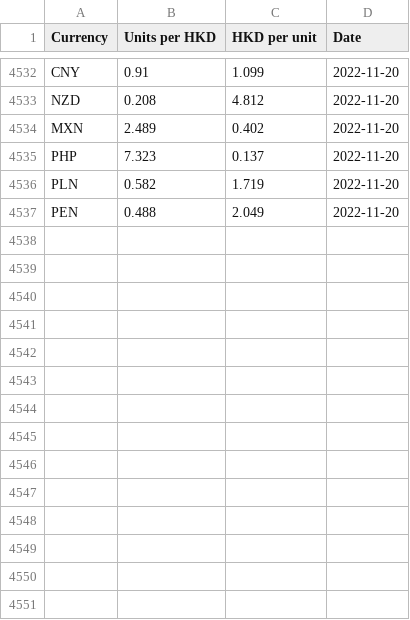
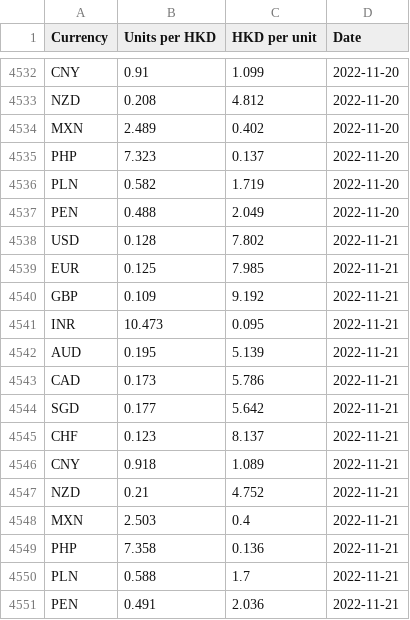
Before and after one commit to nattanarcilla/brc-pythonscripts, a CSV file: dailyfxrate-HKD.csv, drawn as a sheet; only a part is shown, gaps mark what is left out; the diff names each change by its address in the sheet, - before the commit and + after, or states it on an @@ line.

```diff
--- a/dailyfxrate-HKD.csv
+++ b/dailyfxrate-HKD.csv
+row 4538: USD | 0.128 | 7.802 | 2022-11-21
+row 4539: EUR | 0.125 | 7.985 | 2022-11-21
+row 4540: GBP | 0.109 | 9.192 | 2022-11-21
+row 4541: INR | 10.473 | 0.095 | 2022-11-21
+row 4542: AUD | 0.195 | 5.139 | 2022-11-21
+row 4543: CAD | 0.173 | 5.786 | 2022-11-21
+row 4544: SGD | 0.177 | 5.642 | 2022-11-21
+row 4545: CHF | 0.123 | 8.137 | 2022-11-21
+row 4546: CNY | 0.918 | 1.089 | 2022-11-21
+row 4547: NZD | 0.21 | 4.752 | 2022-11-21
+row 4548: MXN | 2.503 | 0.4 | 2022-11-21
+row 4549: PHP | 7.358 | 0.136 | 2022-11-21
+row 4550: PLN | 0.588 | 1.7 | 2022-11-21
+row 4551: PEN | 0.491 | 2.036 | 2022-11-21
```
Also changed, not shown: dailyfxrate-USD.csv.
